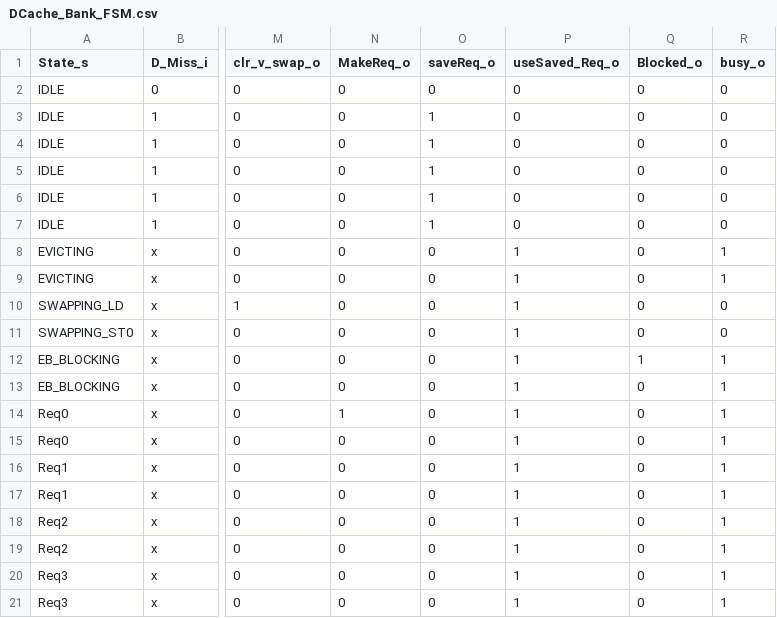
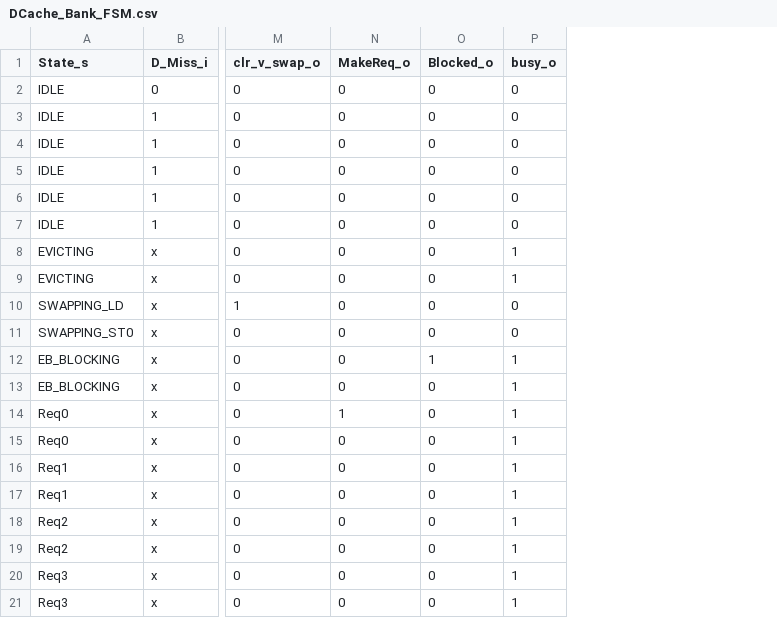
Before and after one commit to maanavkoladia/uarch, a CSV file: design/EverythingEverywhereAllAtOnce/rtl/DCache/gen/DCache_Bank_FSM.csv, drawn as a sheet; only a part is shown, gaps mark what is left out; the diff names each change by its address in the sheet, - before the commit and + after, or states it on an @@ line.

```diff
--- a/design/EverythingEverywhereAllAtOnce/rtl/DCache/gen/DCache_Bank_FSM.csv
+++ b/design/EverythingEverywhereAllAtOnce/rtl/DCache/gen/DCache_Bank_FSM.csv
-column O (saveReq_o), rows 2-21: 0 | 1 | 1 | 1 | 1 | 1 | 0 | 0 | 0 | 0 | 0 | 0 | 0 | 0 | 0 | 0 | 0 | 0 | 0 | 0
-column P (useSaved_Req_o), rows 2-21: 0 | 0 | 0 | 0 | 0 | 0 | 1 | 1 | 1 | 1 | 1 | 1 | 1 | 1 | 1 | 1 | 1 | 1 | 1 | 1
```
Also changed, not shown: design/EverythingEverywhereAllAtOnce/rtl/DCache/gen/DCache_Bank_FSM_enumerated.csv, design/EverythingEverywhereAllAtOnce/rtl/DCache/gen/DCache_Bank_FSM_expanded.csv, 54 other files.
